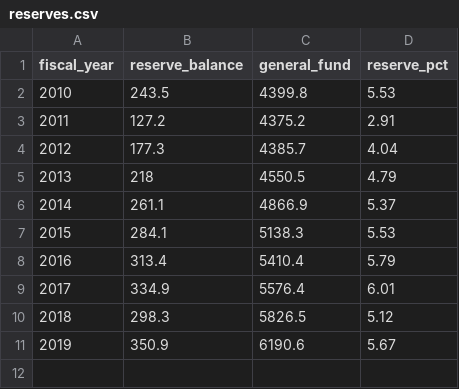
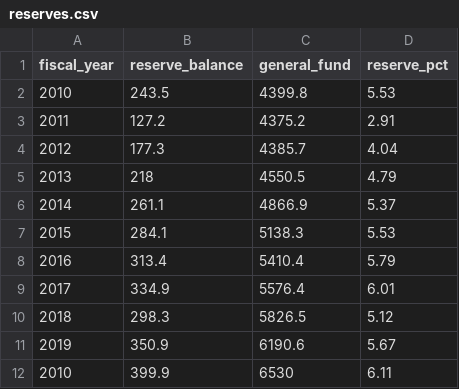
Before and after one commit to CityOfLosAngeles/reserve-fund, a CSV file: reserves.csv, drawn as a sheet; the diff names each change by its address in the sheet, - before the commit and + after, or states it on an @@ line.

Commit message:
Update reserves.csv

```diff
--- a/reserves.csv
+++ b/reserves.csv
+row 12: 2010 | 399.9 | 6530 | 6.11
```
